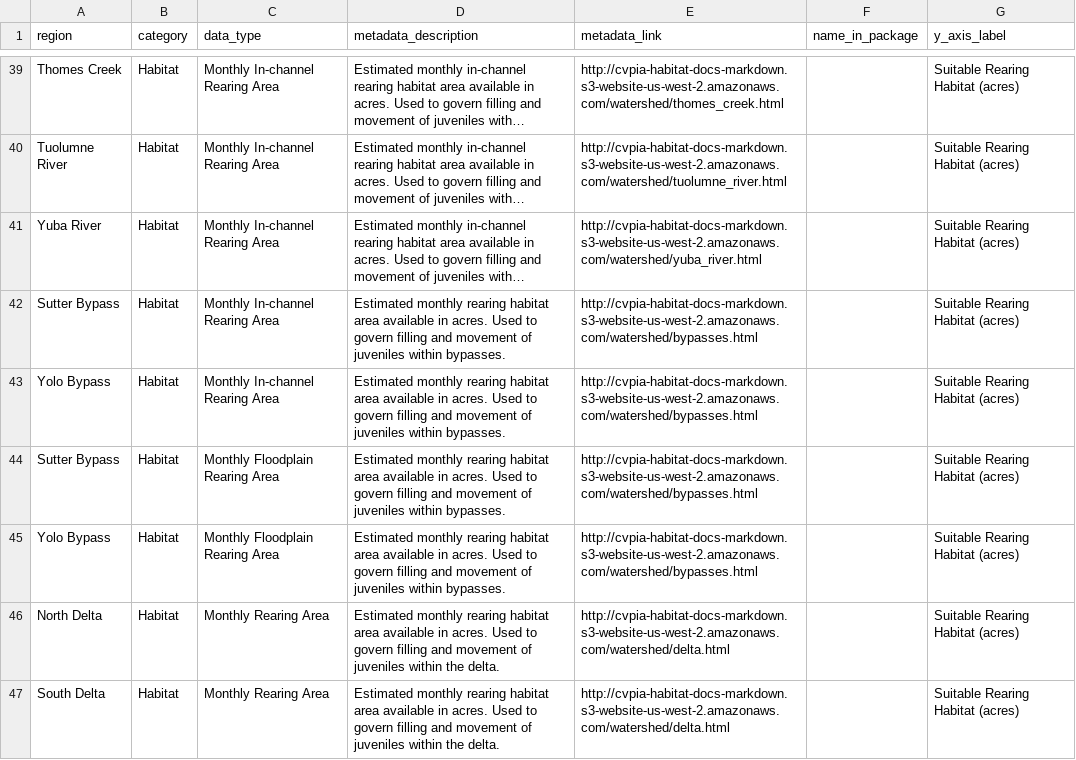
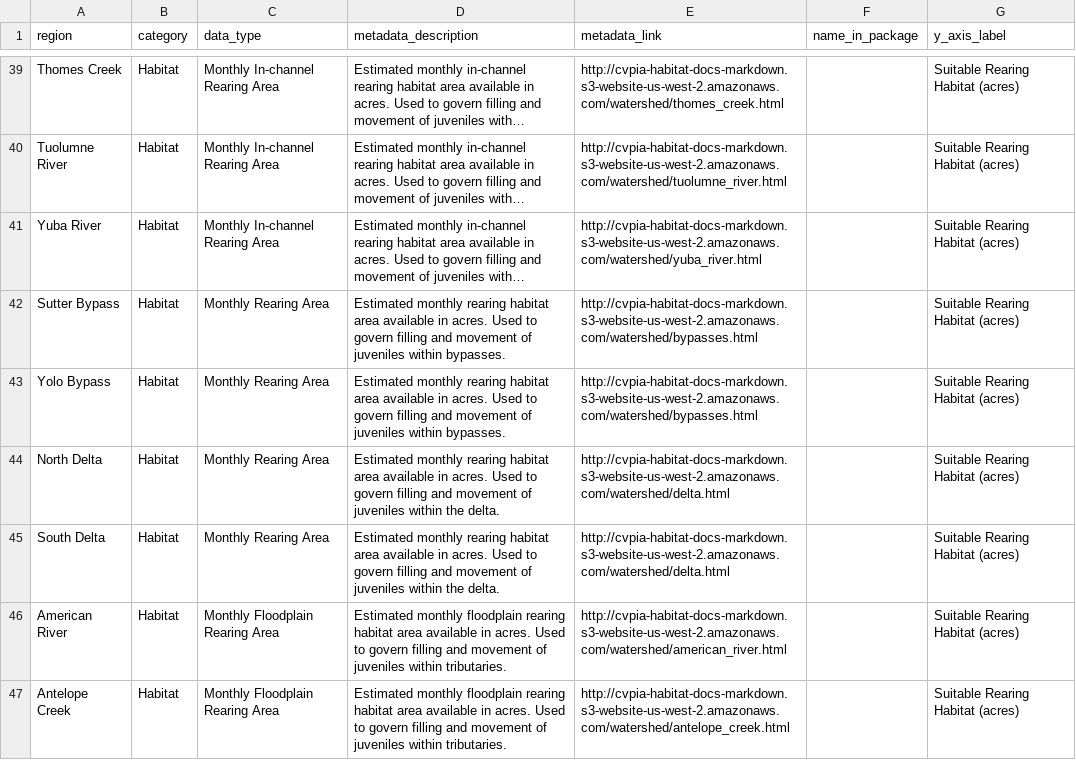
Before and after one commit to FlowWest/cvpia-model-inputs, a CSV file: data/metadata-lookup.csv, drawn as a sheet; only a part is shown, gaps mark what is left out; the shorter side is filled out with more unchanged rows; long unchanged cells end in …; the diff names each change by its address in the sheet, - before the commit and + after, or states it on an @@ line.

Commit message:
combine the instream and floodplain for the bypasses

```diff
--- a/data/metadata-lookup.csv
+++ b/data/metadata-lookup.csv
-C42:C43 (data_type): Monthly In-channel Rearing Area
+C42:C43 (data_type): Monthly Rearing Area
-row 44: Sutter Bypass | Habitat | Monthly Floodplain Rearing Area | Estimated monthly rearing habitat area available in acres. Used to govern filling and movement of juveniles within bypasses. | http://cvpia-habitat-docs-markdown.s3-website-us-west-2.amazonaws.com/watershed/bypasses.html |  | Suitable Rearing Habitat (acres)
-row 45: Yolo Bypass | Habitat | Monthly Floodplain Rearing Area | Estimated monthly rearing habitat area available in acres. Used to govern filling and movement of juveniles within bypasses. | http://cvpia-habitat-docs-markdown.s3-website-us-west-2.amazonaws.com/watershed/bypasses.html |  | Suitable Rearing Habitat (acres)
```
Also changed, not shown: 2 other files.
